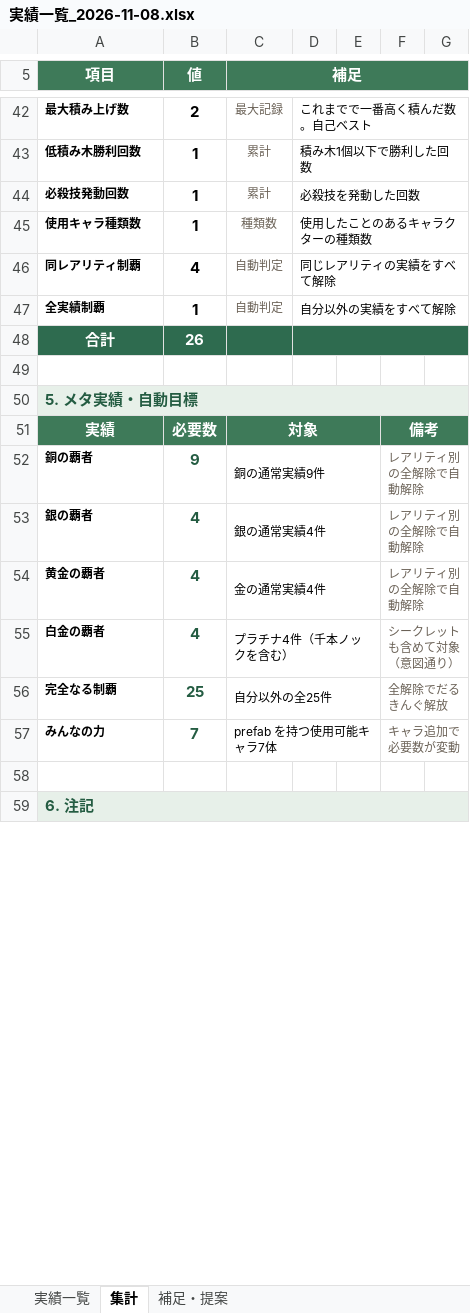
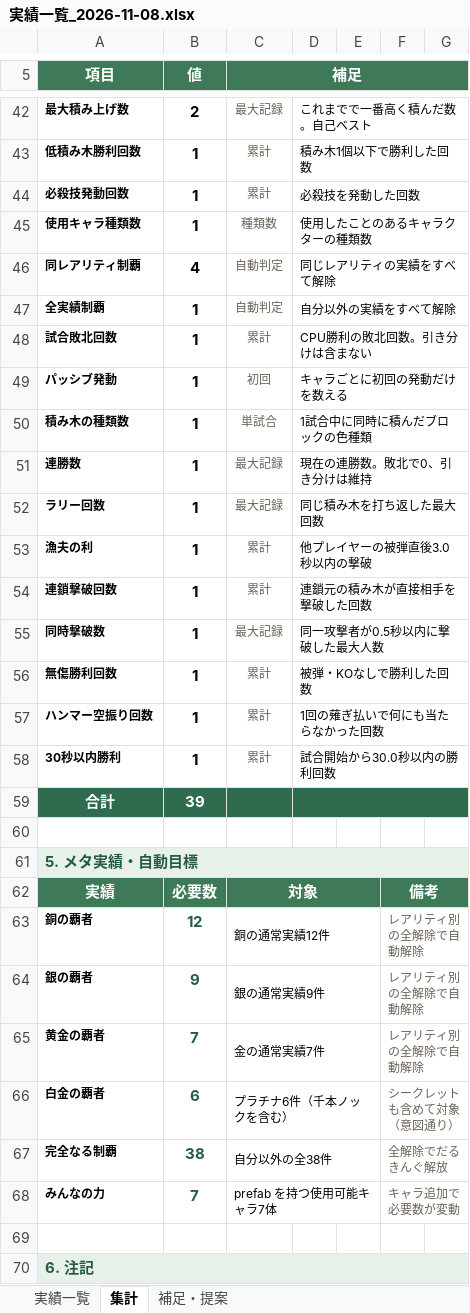
Before and after one commit to lovecap7/AmazingDarumaOtoshi, an Excel workbook: Docs/実績一覧_2026-11-08.xlsx, sheet 集計, drawn as a sheet; only a part is shown, gaps mark what is left out; values as stored, in another font and other column widths than the file's, no borders; addresses are those after the commit; the diff covers the shown part only; the diff names each change by its address in the sheet, - before the commit and + after, or states it on an @@ line.

```diff
--- a/Docs/実績一覧_2026-11-08.xlsx (sheet 集計)
+++ b/Docs/実績一覧_2026-11-08.xlsx (sheet 集計)
+row 48: 試合敗北回数 | 1 | 累計 | CPU勝利の敗北回数。引き分けは含まない
+row 49: パッシブ発動 | 1 | 初回 | キャラごとに初回の発動だけを数える
+row 50: 積み木の種類数 | 1 | 単試合 | 1試合中に同時に積んだブロックの色種類
+row 51: 連勝数 | 1 | 最大記録 | 現在の連勝数。敗北で0、引き分けは維持
+row 52: ラリー回数 | 1 | 最大記録 | 同じ積み木を打ち返した最大回数
+row 53: 漁夫の利 | 1 | 累計 | 他プレイヤーの被弾直後3.0秒以内の撃破
+row 54: 連鎖撃破回数 | 1 | 累計 | 連鎖元の積み木が直接相手を撃破した回数
+row 55: 同時撃破数 | 1 | 最大記録 | 同一攻撃者が0.5秒以内に撃破した最大人数
+row 56: 無傷勝利回数 | 1 | 累計 | 被弾・KOなしで勝利した回数
+row 57: ハンマー空振り回数 | 1 | 累計 | 1回の薙ぎ払いで何にも当たらなかった回数
+row 58: 30秒以内勝利 | 1 | 累計 | 試合開始から30.0秒以内の勝利回数
-B59 (値): 26
+B59 (値): 39
-B63 (値): 9
+B63 (値): 12
-C63 (補足): 銅の通常実績9件
+C63 (補足): 銅の通常実績12件
-B64 (値): 4
+B64 (値): 9
-C64 (補足): 銀の通常実績4件
+C64 (補足): 銀の通常実績9件
-B65 (値): 4
+B65 (値): 7
-C65 (補足): 金の通常実績4件
+C65 (補足): 金の通常実績7件
-B66 (値): 4
+B66 (値): 6
-C66 (補足): プラチナ4件（千本ノックを含む）
+C66 (補足): プラチナ6件（千本ノックを含む）
-B67 (値): 25
+B67 (値): 38
-C67 (補足): 自分以外の全25件
+C67 (補足): 自分以外の全38件
```
Also changed, not shown: 42 edited cells elsewhere in this sheet, sheet 実績一覧, sheet 補足・提案, 3 other files.
